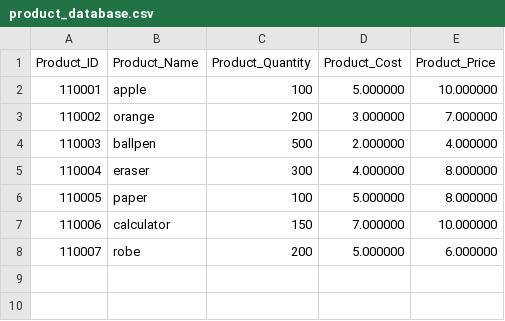
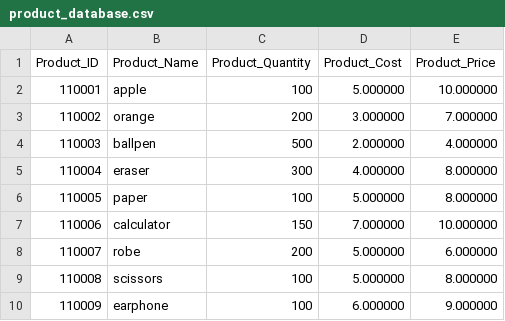
Before and after one commit to minmyataung54/C_Point_Of_Sale, a CSV file: product_database.csv, drawn as a sheet; the diff names each change by its address in the sheet, - before the commit and + after, or states it on an @@ line.

```diff
--- a/product_database.csv
+++ b/product_database.csv
+row 9: 110008 | scissors | 100 | 5.000000 | 8.000000
+row 10: 110009 | earphone | 100 | 6.000000 | 9.000000
```
Also changed, not shown: pos_database.csv, 3 other files.
